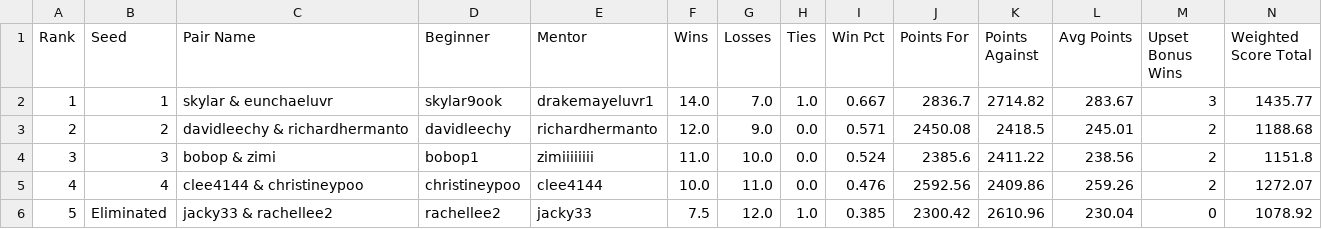
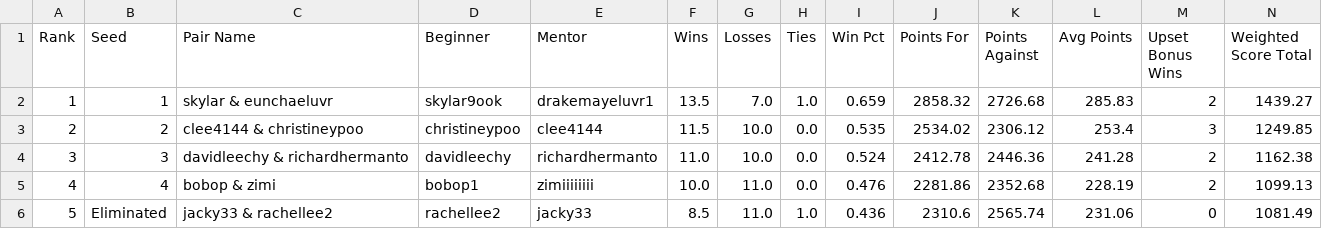
Before and after one commit to jjjacky3/mentor-league, a CSV file: docs/standings.csv, drawn as a sheet.

```diff
--- a/docs/standings.csv
+++ b/docs/standings.csv
@@ -1,6 +1,6 @@
 Rank,Seed,Pair Name,Beginner,Mentor,Wins,Losses,Ties,Win Pct,Points For,Points Against,Avg Points,Upset Bonus Wins,Weighted Score Total
-1,1,skylar & eunchaeluvr,skylar9ook,drakemayeluvr1,14.0,7.0,1.0,0.667,2836.7,2714.82,283.67,3,1435.77
-2,2,davidleechy & richardhermanto,davidleechy,richardhermanto,12.0,9.0,0.0,0.571,2450.08,2418.5,245.01,2,1188.68
-3,3,bobop & zimi,bobop1,zimiiiiiiii,11.0,10.0,0.0,0.524,2385.6,2411.22,238.56,2,1151.8
-4,4,clee4144 & christineypoo,christineypoo,clee4144,10.0,11.0,0.0,0.476,2592.56,2409.86,259.26,2,1272.07
-5,Eliminated,jacky33 & rachellee2,rachellee2,jacky33,7.5,12.0,1.0,0.385,2300.42,2610.96,230.04,0,1078.92
+1,1,skylar & eunchaeluvr,skylar9ook,drakemayeluvr1,13.5,7.0,1.0,0.659,2858.32,2726.68,285.83,2,1439.27
+2,2,clee4144 & christineypoo,christineypoo,clee4144,11.5,10.0,0.0,0.535,2534.02,2306.12,253.4,3,1249.85
+3,3,davidleechy & richardhermanto,davidleechy,richardhermanto,11.0,10.0,0.0,0.524,2412.78,2446.36,241.28,2,1162.38
+4,4,bobop & zimi,bobop1,zimiiiiiiii,10.0,11.0,0.0,0.476,2281.86,2352.68,228.19,2,1099.13
+5,Eliminated,jacky33 & rachellee2,rachellee2,jacky33,8.5,11.0,1.0,0.436,2310.6,2565.74,231.06,0,1081.49
```
Also changed, not shown: 6 other files.
